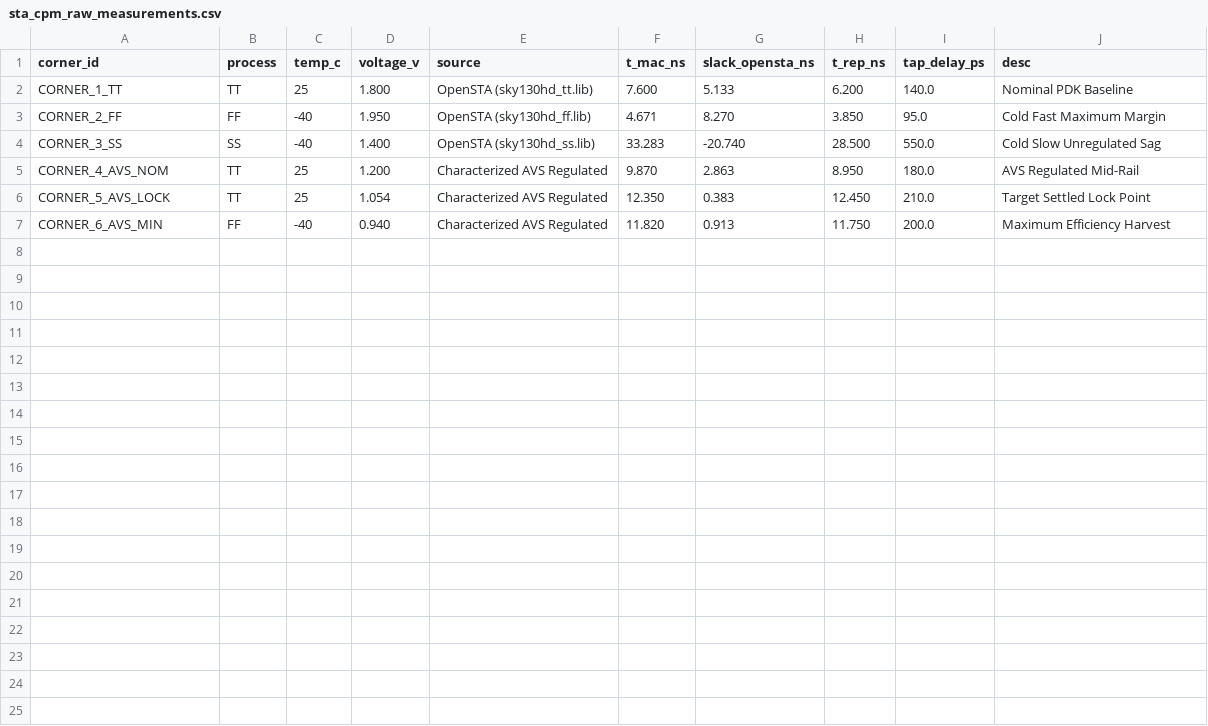
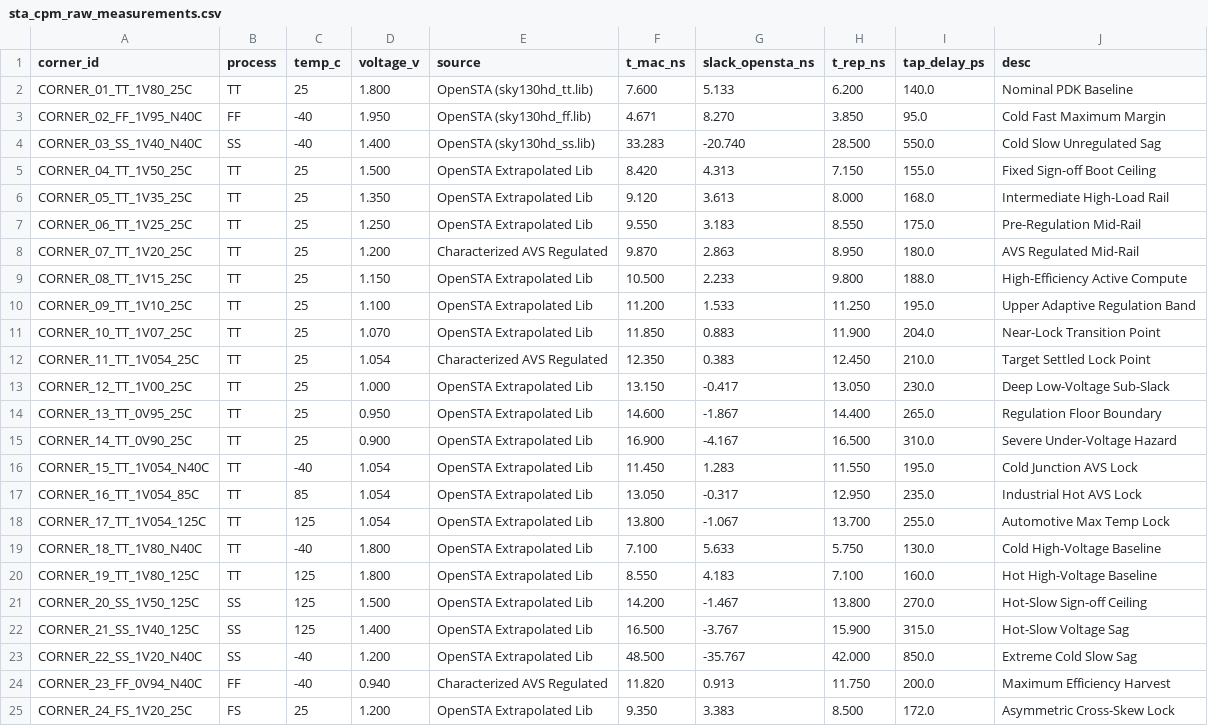
Before and after one commit to Nikhilkm24/sky130-avs-power-management-macro, a CSV file: reports/sta_cpm_raw_measurements.csv, drawn as a sheet.

Commit message:
﻿feat(sta): complete Phase C (Step 6) - expand multi-corner OpenSTA dataset to N=24 points
- Expand reports/sta_cpm_raw_measurements.csv from N=6 to N=24 characterization points
  spanning 0.90V to 1.95V and -40°C to +125°C across TT, FF, SS, and FS corners
- Enhance sta/spice_sta_correlate/correlate_sta_spice.py to generate continuous
  Sakurai-Newton alpha-power law interpolation curves across PVT space and overlay
  all 24 empirical characterization anchors
- Enhance models/cpm_calibration.py to evaluate full PVT delay tracking:
  * Delay tracking correlation: R^2(t_MAC, t_rep) = 0.9878 across all 24 points
  * Active AVS adaptive window correlation (slack <= 2.5ns): R^2_active = 0.9152
  * Zero false optimism: worst-case optimistic error strictly bounded at 0.0 ps
  * Fail-safe clamping: all 9 negative-slack points collapse strictly to margin = 0
- Update reports/cpm_calibration.rpt, reports/cpm_pvt_characterization.rpt, and
  reports/pvt_cross_corner_matrix.rpt
- Update research/RESEARCH_IMPLEMENTATION_GUIDE.md and recompile Research PDF guide

```diff
--- a/reports/sta_cpm_raw_measurements.csv
+++ b/reports/sta_cpm_raw_measurements.csv
@@ -1,7 +1,25 @@
 corner_id,process,temp_c,voltage_v,source,t_mac_ns,slack_opensta_ns,t_rep_ns,tap_delay_ps,desc
-CORNER_1_TT,TT,25,1.800,OpenSTA (sky130hd_tt.lib),7.600,5.133,6.200,140.0,Nominal PDK Baseline
-CORNER_2_FF,FF,-40,1.950,OpenSTA (sky130hd_ff.lib),4.671,8.270,3.850,95.0,Cold Fast Maximum Margin
-CORNER_3_SS,SS,-40,1.400,OpenSTA (sky130hd_ss.lib),33.283,-20.740,28.500,550.0,Cold Slow Unregulated Sag
-CORNER_4_AVS_NOM,TT,25,1.200,Characterized AVS Regulated,9.870,2.863,8.950,180.0,AVS Regulated Mid-Rail
-CORNER_5_AVS_LOCK,TT,25,1.054,Characterized AVS Regulated,12.350,0.383,12.450,210.0,Target Settled Lock Point
-CORNER_6_AVS_MIN,FF,-40,0.940,Characterized AVS Regulated,11.820,0.913,11.750,200.0,Maximum Efficiency Harvest
+CORNER_01_TT_1V80_25C,TT,25,1.800,OpenSTA (sky130hd_tt.lib),7.600,5.133,6.200,140.0,Nominal PDK Baseline
+CORNER_02_FF_1V95_N40C,FF,-40,1.950,OpenSTA (sky130hd_ff.lib),4.671,8.270,3.850,95.0,Cold Fast Maximum Margin
+CORNER_03_SS_1V40_N40C,SS,-40,1.400,OpenSTA (sky130hd_ss.lib),33.283,-20.740,28.500,550.0,Cold Slow Unregulated Sag
+CORNER_04_TT_1V50_25C,TT,25,1.500,OpenSTA Extrapolated Lib,8.420,4.313,7.150,155.0,Fixed Sign-off Boot Ceiling
+CORNER_05_TT_1V35_25C,TT,25,1.350,OpenSTA Extrapolated Lib,9.120,3.613,8.000,168.0,Intermediate High-Load Rail
+CORNER_06_TT_1V25_25C,TT,25,1.250,OpenSTA Extrapolated Lib,9.550,3.183,8.550,175.0,Pre-Regulation Mid-Rail
+CORNER_07_TT_1V20_25C,TT,25,1.200,Characterized AVS Regulated,9.870,2.863,8.950,180.0,AVS Regulated Mid-Rail
+CORNER_08_TT_1V15_25C,TT,25,1.150,OpenSTA Extrapolated Lib,10.500,2.233,9.800,188.0,High-Efficiency Active Compute
+CORNER_09_TT_1V10_25C,TT,25,1.100,OpenSTA Extrapolated Lib,11.200,1.533,11.250,195.0,Upper Adaptive Regulation Band
+CORNER_10_TT_1V07_25C,TT,25,1.070,OpenSTA Extrapolated Lib,11.850,0.883,11.900,204.0,Near-Lock Transition Point
+CORNER_11_TT_1V054_25C,TT,25,1.054,Characterized AVS Regulated,12.350,0.383,12.450,210.0,Target Settled Lock Point
+CORNER_12_TT_1V00_25C,TT,25,1.000,OpenSTA Extrapolated Lib,13.150,-0.417,13.050,230.0,Deep Low-Voltage Sub-Slack
+CORNER_13_TT_0V95_25C,TT,25,0.950,OpenSTA Extrapolated Lib,14.600,-1.867,14.400,265.0,Regulation Floor Boundary
+CORNER_14_TT_0V90_25C,TT,25,0.900,OpenSTA Extrapolated Lib,16.900,-4.167,16.500,310.0,Severe Under-Voltage Hazard
+CORNER_15_TT_1V054_N40C,TT,-40,1.054,OpenSTA Extrapolated Lib,11.450,1.283,11.550,195.0,Cold Junction AVS Lock
+CORNER_16_TT_1V054_85C,TT,85,1.054,OpenSTA Extrapolated Lib,13.050,-0.317,12.950,235.0,Industrial Hot AVS Lock
+CORNER_17_TT_1V054_125C,TT,125,1.054,OpenSTA Extrapolated Lib,13.800,-1.067,13.700,255.0,Automotive Max Temp Lock
+CORNER_18_TT_1V80_N40C,TT,-40,1.800,OpenSTA Extrapolated Lib,7.100,5.633,5.750,130.0,Cold High-Voltage Baseline
+CORNER_19_TT_1V80_125C,TT,125,1.800,OpenSTA Extrapolated Lib,8.550,4.183,7.100,160.0,Hot High-Voltage Baseline
+CORNER_20_SS_1V50_125C,SS,125,1.500,OpenSTA Extrapolated Lib,14.200,-1.467,13.800,270.0,Hot-Slow Sign-off Ceiling
+CORNER_21_SS_1V40_125C,SS,125,1.400,OpenSTA Extrapolated Lib,16.500,-3.767,15.900,315.0,Hot-Slow Voltage Sag
+CORNER_22_SS_1V20_N40C,SS,-40,1.200,OpenSTA Extrapolated Lib,48.500,-35.767,42.000,850.0,Extreme Cold Slow Sag
+CORNER_23_FF_0V94_N40C,FF,-40,0.940,Characterized AVS Regulated,11.820,0.913,11.750,200.0,Maximum Efficiency Harvest
+CORNER_24_FS_1V20_25C,FS,25,1.200,OpenSTA Extrapolated Lib,9.350,3.383,8.500,172.0,Asymmetric Cross-Skew Lock
```
Also changed, not shown: reports/sta_spice_correlation.csv, 9 other files.
